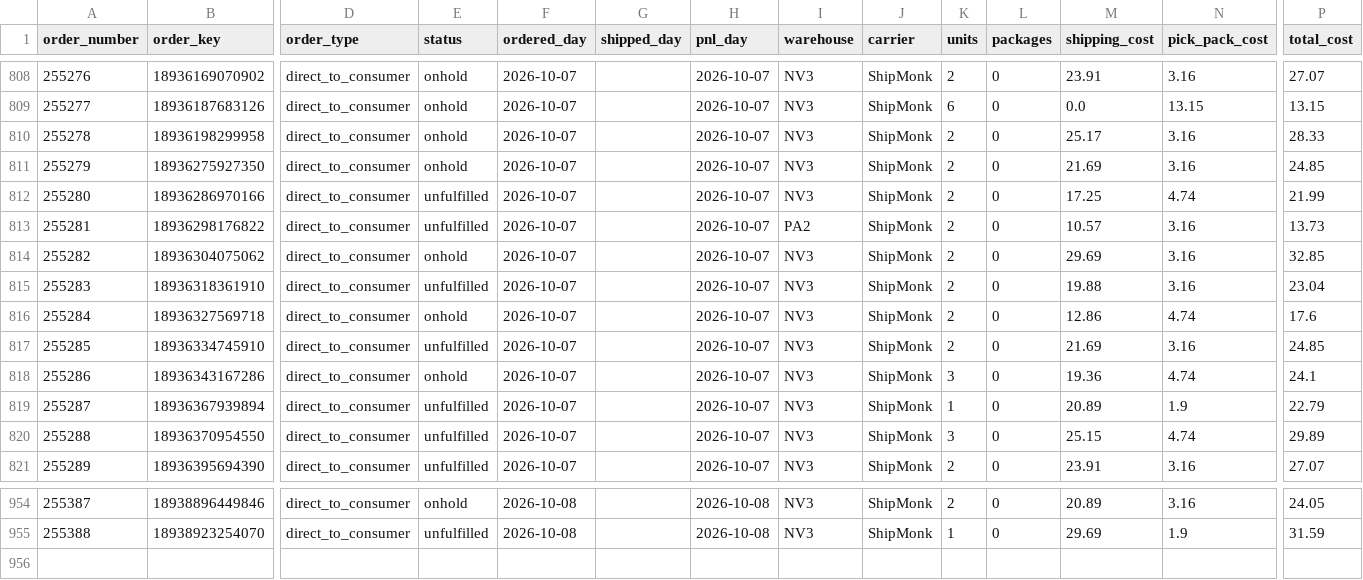
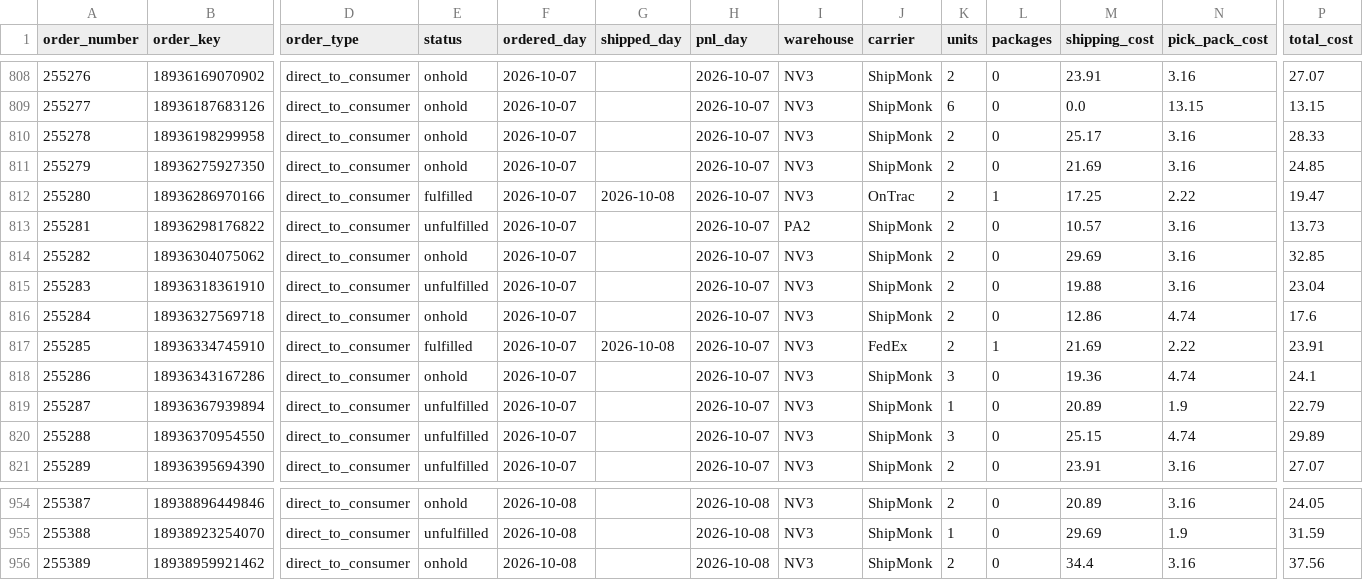
Before and after one commit to taitran-star/ctu-fin-sync-8x2k, a CSV file: data/shipmonk_orders/2026-10.csv, drawn as a sheet; only a part is shown, gaps mark what is left out; rows hold the shown columns only; the diff names each change by its address in the sheet, - before the commit and + after, or states it on an @@ line.

```diff
--- a/data/shipmonk_orders/2026-10.csv
+++ b/data/shipmonk_orders/2026-10.csv
-E812 (status): unfulfilled
+E812 (status): fulfilled
-G812 (shipped_day): (empty)
+G812 (shipped_day): 2026-10-08
-J812 (carrier): ShipMonk
+J812 (carrier): OnTrac
-L812 (packages): 0
+L812 (packages): 1
-N812 (pick_pack_cost): 4.74
+N812 (pick_pack_cost): 2.22
-P812 (total_cost): 21.99
+P812 (total_cost): 19.47
-E817 (status): unfulfilled
+E817 (status): fulfilled
-G817 (shipped_day): (empty)
+G817 (shipped_day): 2026-10-08
-J817 (carrier): ShipMonk
+J817 (carrier): FedEx
-L817 (packages): 0
+L817 (packages): 1
-N817 (pick_pack_cost): 3.16
+N817 (pick_pack_cost): 2.22
-P817 (total_cost): 24.85
+P817 (total_cost): 23.91
+row 956: 255389 | 18938959921462 | direct_to_consumer | onhold | 2026-10-08 |  | 2026-10-08 | NV3 | ShipMonk | 2 | 0 | 34.4 | 3.16 | 37.56
```
Also changed, not shown: 1 other file.
